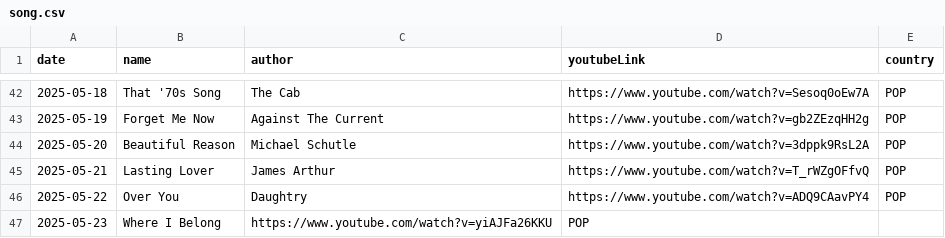
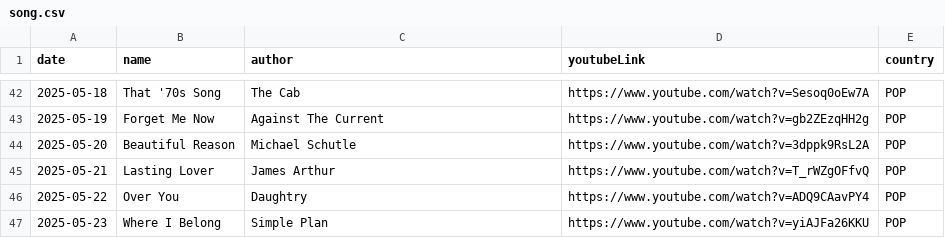
Before and after one commit to ju-nong/TodaySong, a CSV file: data/song.csv, drawn as a sheet; only a part is shown, gaps mark what is left out.

Commit message:
Update song.csv

```diff
--- a/data/song.csv
+++ b/data/song.csv
@@ -46,2 +46,2 @@ date|name|author|youtubeLink|country|
 2025-05-22|Over You|Daughtry|https://www.youtube.com/watch?v=ADQ9CAavPY4|POP|
-2025-05-23|Where I Belong|https://www.youtube.com/watch?v=yiAJFa26KKU|POP|
+2025-05-23|Where I Belong|Simple Plan|https://www.youtube.com/watch?v=yiAJFa26KKU|POP|
```
